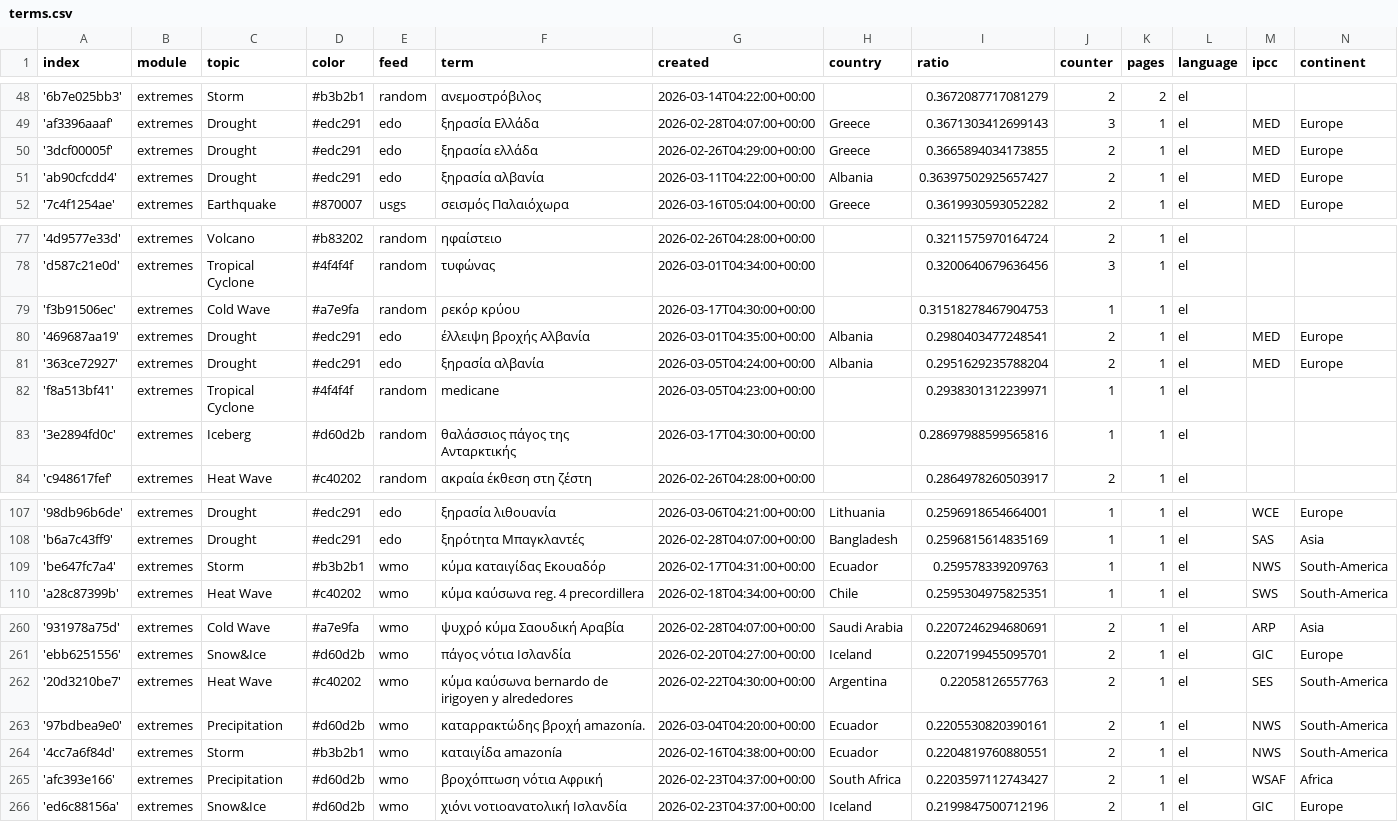
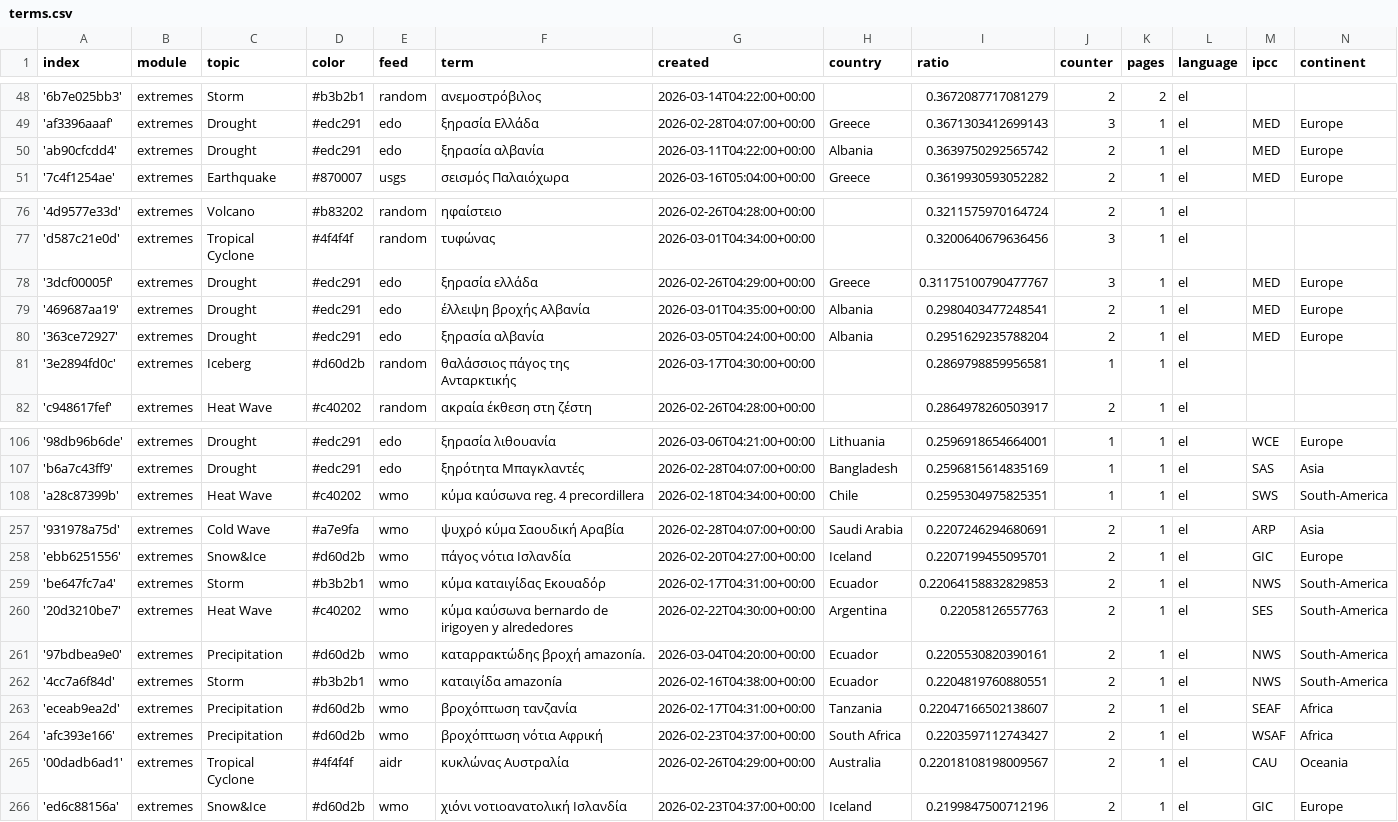
Before and after one commit to kamic-news/dutchExtremes, a CSV file: terms.csv, drawn as a sheet; only a part is shown, gaps mark what is left out; the diff covers the shown part only.

Commit message:
Commit from GitHub Actions (harvest:0.0)

```diff
--- a/terms.csv
+++ b/terms.csv
@@ -49,4 +49,3 @@ index,module,topic,color,feed,term,created,country,ratio,counter,pages,language,
 'af3396aaaf',extremes,Drought,#edc291,edo,ξηρασία Ελλάδα,2026-02-28T04:07:00+00:00,Greece,0.3671303412699143,3,1,el,MED,Europe
-'3dcf00005f',extremes,Drought,#edc291,edo,ξηρασία ελλάδα,2026-02-26T04:29:00+00:00,Greece,0.3665894034173855,2,1,el,MED,Europe
-'ab90cfcdd4',extremes,Drought,#edc291,edo,ξηρασία αλβανία,2026-03-11T04:22:00+00:00,Albania,0.36397502925657427,2,1,el,MED,Europe
+'ab90cfcdd4',extremes,Drought,#edc291,edo,ξηρασία αλβανία,2026-03-11T04:22:00+00:00,Albania,0.3639750292565742,2,1,el,MED,Europe
 '7c4f1254ae',extremes,Earthquake,#870007,usgs,σεισμός Παλαιόχωρα,2026-03-16T05:04:00+00:00,Greece,0.3619930593052282,2,1,el,MED,Europe
@@ -78,7 +77,6 @@ index,module,topic,color,feed,term,created,country,ratio,counter,pages,language,
 'd587c21e0d',extremes,Tropical Cyclone,#4f4f4f,random,τυφώνας,2026-03-01T04:34:00+00:00,,0.3200640679636456,3,1,el,,
-'f3b91506ec',extremes,Cold Wave,#a7e9fa,random,ρεκόρ κρύου,2026-03-17T04:30:00+00:00,,0.31518278467904753,1,1,el,,
+'3dcf00005f',extremes,Drought,#edc291,edo,ξηρασία ελλάδα,2026-02-26T04:29:00+00:00,Greece,0.31175100790477767,3,1,el,MED,Europe
 '469687aa19',extremes,Drought,#edc291,edo,έλλειψη βροχής Αλβανία,2026-03-01T04:35:00+00:00,Albania,0.2980403477248541,2,1,el,MED,Europe
 '363ce72927',extremes,Drought,#edc291,edo,ξηρασία αλβανία,2026-03-05T04:24:00+00:00,Albania,0.2951629235788204,2,1,el,MED,Europe
-'f8a513bf41',extremes,Tropical Cyclone,#4f4f4f,random,medicane,2026-03-05T04:23:00+00:00,,0.2938301312239971,1,1,el,,
-'3e2894fd0c',extremes,Iceberg,#d60d2b,random,θαλάσσιος πάγος της Ανταρκτικής,2026-03-17T04:30:00+00:00,,0.28697988599565816,1,1,el,,
+'3e2894fd0c',extremes,Iceberg,#d60d2b,random,θαλάσσιος πάγος της Ανταρκτικής,2026-03-17T04:30:00+00:00,,0.2869798859956581,1,1,el,,
 'c948617fef',extremes,Heat Wave,#c40202,random,ακραία έκθεση στη ζέστη,2026-02-26T04:28:00+00:00,,0.2864978260503917,2,1,el,,
@@ -108,3 +107,2 @@ index,module,topic,color,feed,term,created,country,ratio,counter,pages,language,
 'b6a7c43ff9',extremes,Drought,#edc291,edo,ξηρότητα Μπαγκλαντές,2026-02-28T04:07:00+00:00,Bangladesh,0.2596815614835169,1,1,el,SAS,Asia
-'be647fc7a4',extremes,Storm,#b3b2b1,wmo,κύμα καταιγίδας Εκουαδόρ,2026-02-17T04:31:00+00:00,Ecuador,0.259578339209763,1,1,el,NWS,South-America
 'a28c87399b',extremes,Heat Wave,#c40202,wmo,κύμα καύσωνα reg. 4 precordillera,2026-02-18T04:34:00+00:00,Chile,0.2595304975825351,1,1,el,SWS,South-America
@@ -261,2 +258,3 @@ index,module,topic,color,feed,term,created,country,ratio,counter,pages,language,
 'ebb6251556',extremes,Snow&Ice,#d60d2b,wmo,πάγος νότια Ισλανδία,2026-02-20T04:27:00+00:00,Iceland,0.2207199455095701,2,1,el,GIC,Europe
+'be647fc7a4',extremes,Storm,#b3b2b1,wmo,κύμα καταιγίδας Εκουαδόρ,2026-02-17T04:31:00+00:00,Ecuador,0.22064158832829853,2,1,el,NWS,South-America
 '20d3210be7',extremes,Heat Wave,#c40202,wmo,κύμα καύσωνα bernardo de irigoyen y alrededores,2026-02-22T04:30:00+00:00,Argentina,0.22058126557763,2,1,el,SES,South-America
@@ -264,3 +262,5 @@ index,module,topic,color,feed,term,created,country,ratio,counter,pages,language,
 '4cc7a6f84d',extremes,Storm,#b3b2b1,wmo,καταιγίδα amazonía,2026-02-16T04:38:00+00:00,Ecuador,0.2204819760880551,2,1,el,NWS,South-America
+'eceab9ea2d',extremes,Precipitation,#d60d2b,wmo,βροχόπτωση τανζανία,2026-02-17T04:31:00+00:00,Tanzania,0.22047166502138607,2,1,el,SEAF,Africa
 'afc393e166',extremes,Precipitation,#d60d2b,wmo,βροχόπτωση νότια Αφρική,2026-02-23T04:37:00+00:00,South Africa,0.2203597112743427,2,1,el,WSAF,Africa
+'00dadb6ad1',extremes,Tropical Cyclone,#4f4f4f,aidr,κυκλώνας Αυστραλία,2026-02-26T04:29:00+00:00,Australia,0.22018108198009567,2,1,el,CAU,Oceania
 'ed6c88156a',extremes,Snow&Ice,#d60d2b,wmo,χιόνι νοτιοανατολική Ισλανδία,2026-02-23T04:37:00+00:00,Iceland,0.2199847500712196,2,1,el,GIC,Europe
```
Also changed, not shown: 2 added rows, 2 removed rows and 9 edited cells elsewhere in this file.
